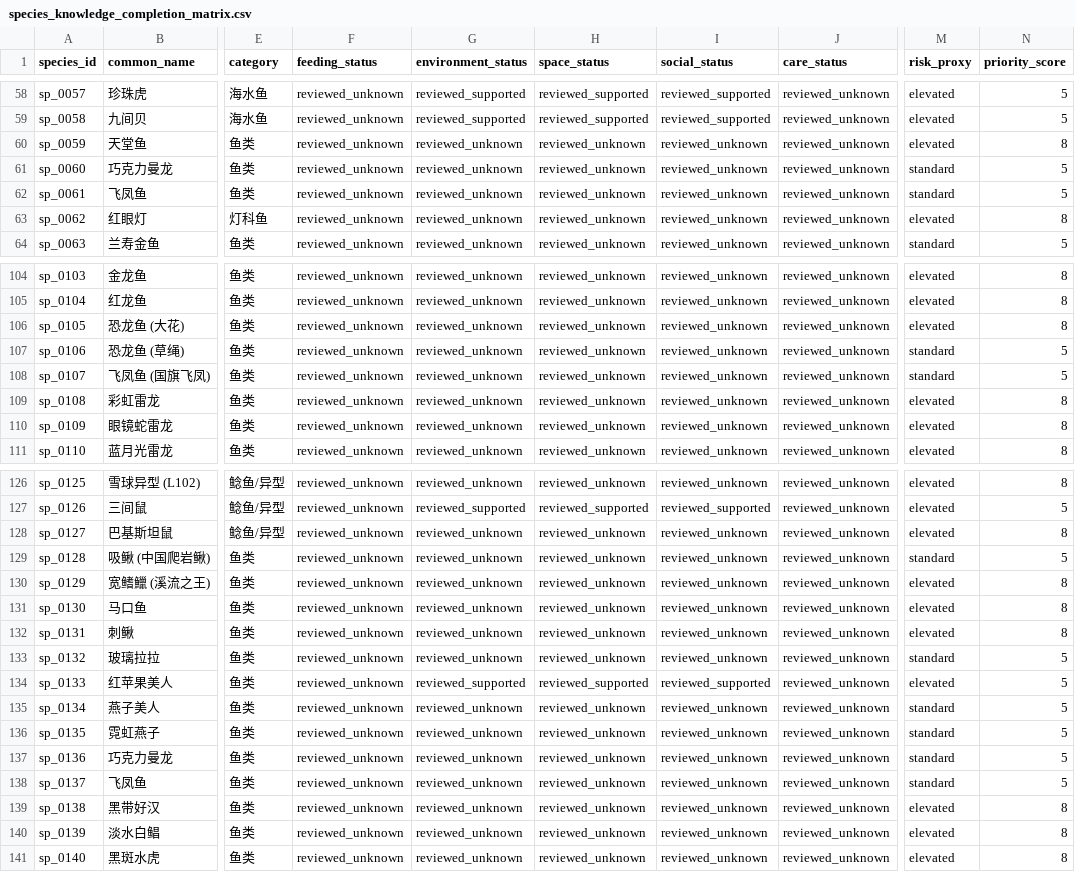
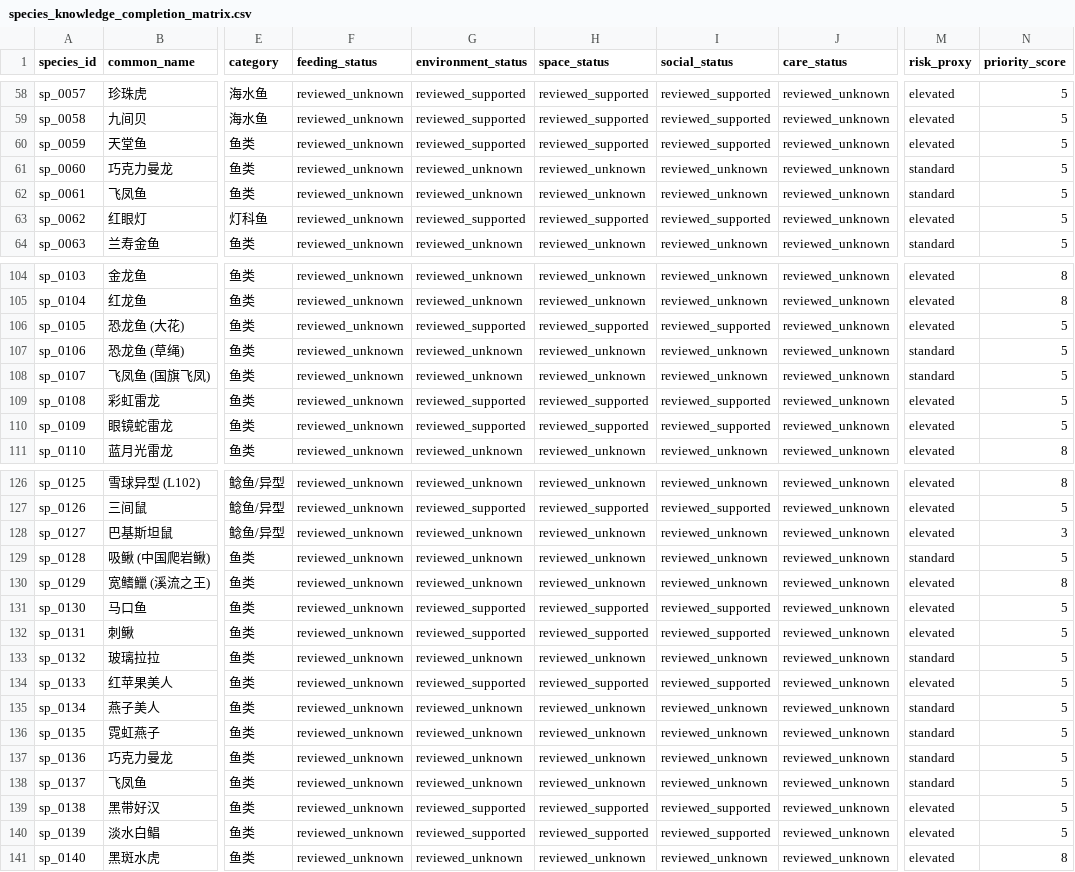
Before and after one commit to chusday97/aquaguide-tank-guide, a CSV file: docs/species_knowledge_completion_matrix.csv, drawn as a sheet; only a part is shown, gaps mark what is left out; the diff covers the shown part only; the diff names each change by its address in the sheet, - before the commit and + after, or states it on an @@ line.

```diff
--- a/docs/species_knowledge_completion_matrix.csv
+++ b/docs/species_knowledge_completion_matrix.csv
-G60 (environment_status): reviewed_unknown
+G60 (environment_status): reviewed_supported
-H60 (space_status): reviewed_unknown
+H60 (space_status): reviewed_supported
-I60 (social_status): reviewed_unknown
+I60 (social_status): reviewed_supported
-N60 (priority_score): 8
+N60 (priority_score): 5
-G63 (environment_status): reviewed_unknown
+G63 (environment_status): reviewed_supported
-H63 (space_status): reviewed_unknown
+H63 (space_status): reviewed_supported
-I63 (social_status): reviewed_unknown
+I63 (social_status): reviewed_supported
-N63 (priority_score): 8
+N63 (priority_score): 5
-G106 (environment_status): reviewed_unknown
+G106 (environment_status): reviewed_supported
-H106 (space_status): reviewed_unknown
+H106 (space_status): reviewed_supported
-I106 (social_status): reviewed_unknown
+I106 (social_status): reviewed_supported
-N106 (priority_score): 8
+N106 (priority_score): 5
-G109:G110 (environment_status): reviewed_unknown
+G109:G110 (environment_status): reviewed_supported
-H109:H110 (space_status): reviewed_unknown
+H109:H110 (space_status): reviewed_supported
-I109:I110 (social_status): reviewed_unknown
+I109:I110 (social_status): reviewed_supported
-N109:N110 (priority_score): 8
+N109:N110 (priority_score): 5
-N128 (priority_score): 8
+N128 (priority_score): 3
-G131:G132 (environment_status): reviewed_unknown
+G131:G132 (environment_status): reviewed_supported
-H131:H132 (space_status): reviewed_unknown
+H131:H132 (space_status): reviewed_supported
-I131:I132 (social_status): reviewed_unknown
+I131:I132 (social_status): reviewed_supported
-N131:N132 (priority_score): 8
+N131:N132 (priority_score): 5
-G139:G140 (environment_status): reviewed_unknown
+G139:G140 (environment_status): reviewed_supported
-H139:H140 (space_status): reviewed_unknown
+H139:H140 (space_status): reviewed_supported
-I139:I140 (social_status): reviewed_unknown
+I139:I140 (social_status): reviewed_supported
-N139:N140 (priority_score): 8
+N139:N140 (priority_score): 5
```
Also changed, not shown: 8 edited cells elsewhere in this file, 28 other files.
